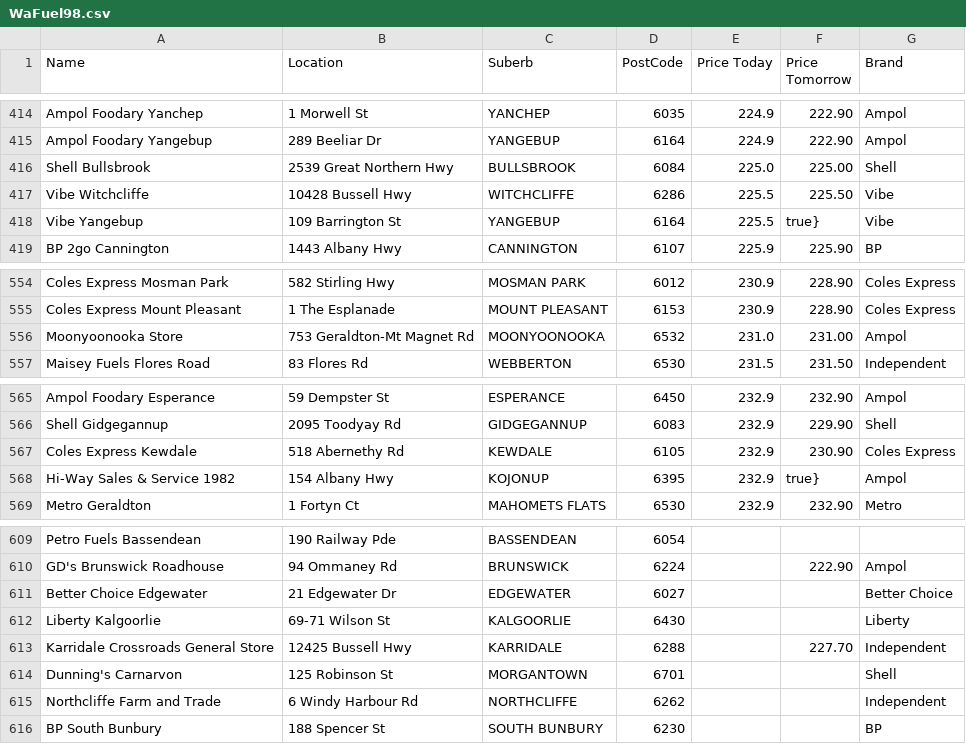
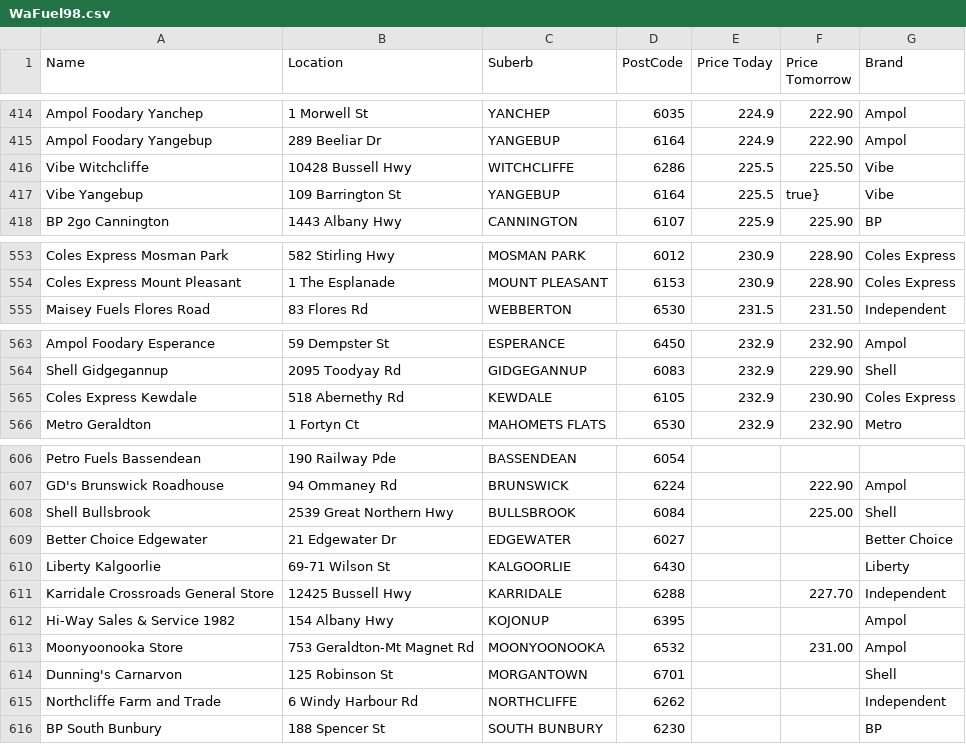
Before and after one commit to Luke3573/WaFuel, a CSV file: WaFuel98.csv, drawn as a sheet; only a part is shown, gaps mark what is left out; removed rows and columns are numbered as before the commit, all else as after; the diff names each change by its address in the sheet, - before the commit and + after, or states it on an @@ line.

```diff
--- a/WaFuel98.csv
+++ b/WaFuel98.csv
-row 416: Shell Bullsbrook | 2539 Great Northern Hwy | BULLSBROOK | 6084 | 225.0 | 225.00 | Shell
-row 556: Moonyoonooka Store | 753 Geraldton-Mt Magnet Rd | MOONYOONOOKA | 6532 | 231.0 | 231.00 | Ampol
-row 568: Hi-Way Sales & Service 1982 | 154 Albany Hwy | KOJONUP | 6395 | 232.9 | true} | Ampol
+row 608: Shell Bullsbrook | 2539 Great Northern Hwy | BULLSBROOK | 6084 |  | 225.00 | Shell
+row 612: Hi-Way Sales & Service 1982 | 154 Albany Hwy | KOJONUP | 6395 |  |  | Ampol
+row 613: Moonyoonooka Store | 753 Geraldton-Mt Magnet Rd | MOONYOONOOKA | 6532 |  | 231.00 | Ampol
```
Also changed, not shown: WaFuelULP.csv.
